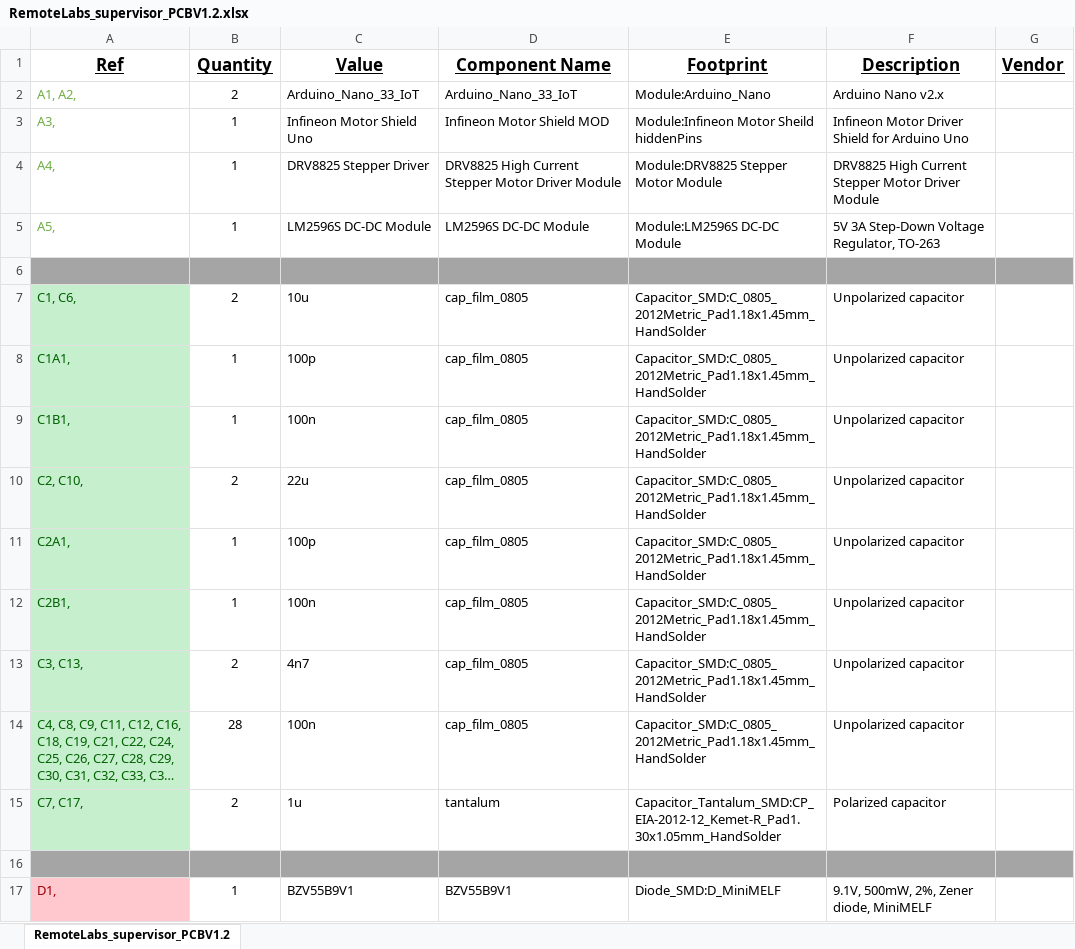
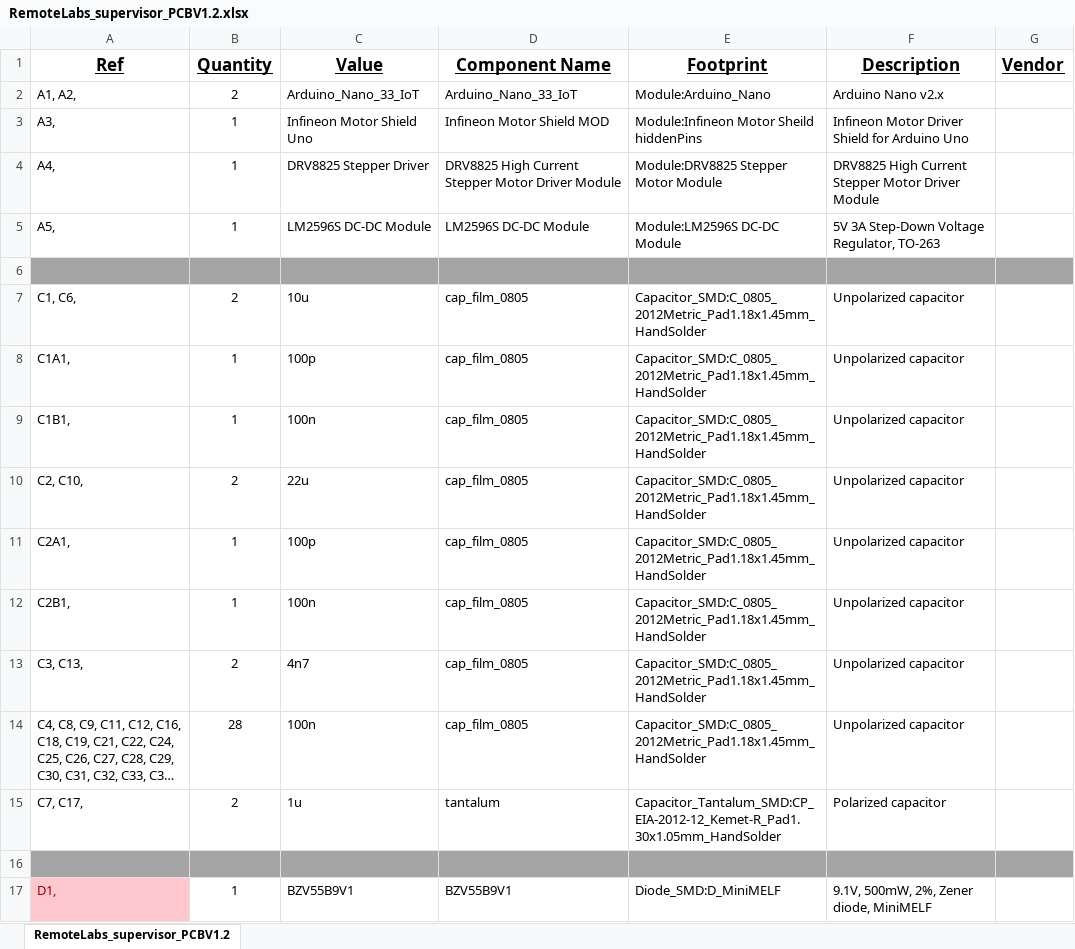
Before and after one commit to practable/supervisor-pcb, an Excel workbook: PCB_POPULATION/RemoteLabs_supervisor_PCBV1.2.xlsx, sheet RemoteLabs_supervisor_PCBV1.2, drawn as a sheet; only a part is shown; long unchanged cells end in …; values as stored, in another font and other column widths than the file's, no borders; the diff covers the shown part only; the diff names each change by its address in the sheet, - before the commit and + after, or states it on an @@ line.

```diff
--- a/PCB_POPULATION/RemoteLabs_supervisor_PCBV1.2.xlsx (sheet RemoteLabs_supervisor_PCBV1.2)
+++ b/PCB_POPULATION/RemoteLabs_supervisor_PCBV1.2.xlsx (sheet RemoteLabs_supervisor_PCBV1.2)
-A2:A5 text colour: #70AD47
+A2:A5 text colour: black
@@ A7:A15 fill: #C6EFCE → none, text colour: #006100 → black @@
```
Also changed, not shown: cell formats elsewhere in this sheet, 36 other files.
